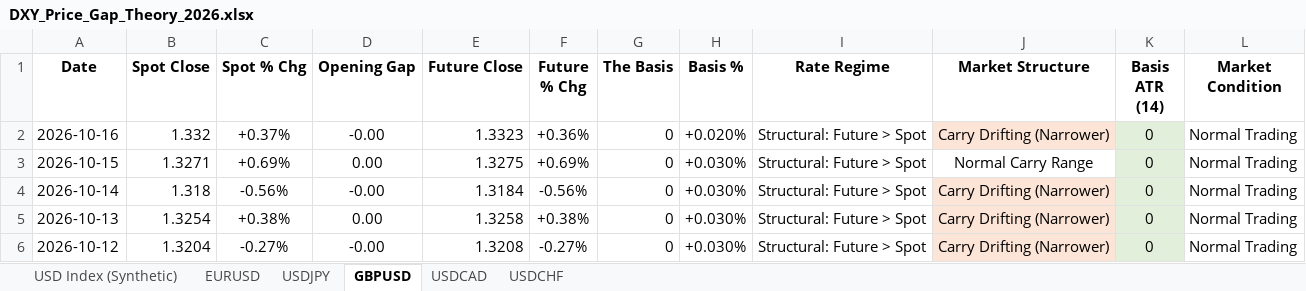
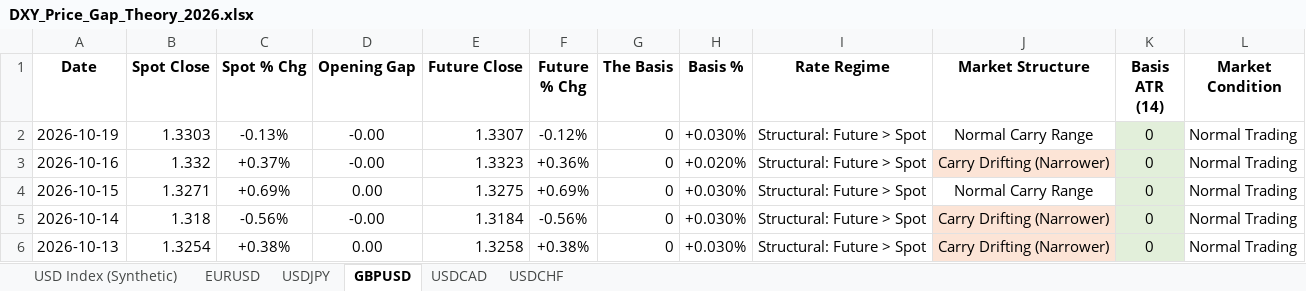
Before and after one commit to Jamesssurfer/DXYSpotvsFuture, an Excel workbook: DXY_Price_Gap_Theory_2026.xlsx, sheet GBPUSD, drawn as a sheet; only a part is shown; the shorter side is filled out with more unchanged rows; values as stored, in another font and other column widths than the file's, no borders; the diff names each change by its address in the sheet, - before the commit and + after, or states it on an @@ line.

```diff
--- a/DXY_Price_Gap_Theory_2026.xlsx (sheet GBPUSD)
+++ b/DXY_Price_Gap_Theory_2026.xlsx (sheet GBPUSD)
+row 2: 2026-10-19 | 1.3303 | -0.13% | -0.00 | 1.3307 | -0.12% | 0 | +0.030% | Structural: Future > Spot | Normal Carry Range | 0 | Normal Trading
```
Also changed, not shown: sheet USD Index (Synthetic), sheet USDCAD, sheet EURUSD, sheet USDCHF, sheet USDJPY.
